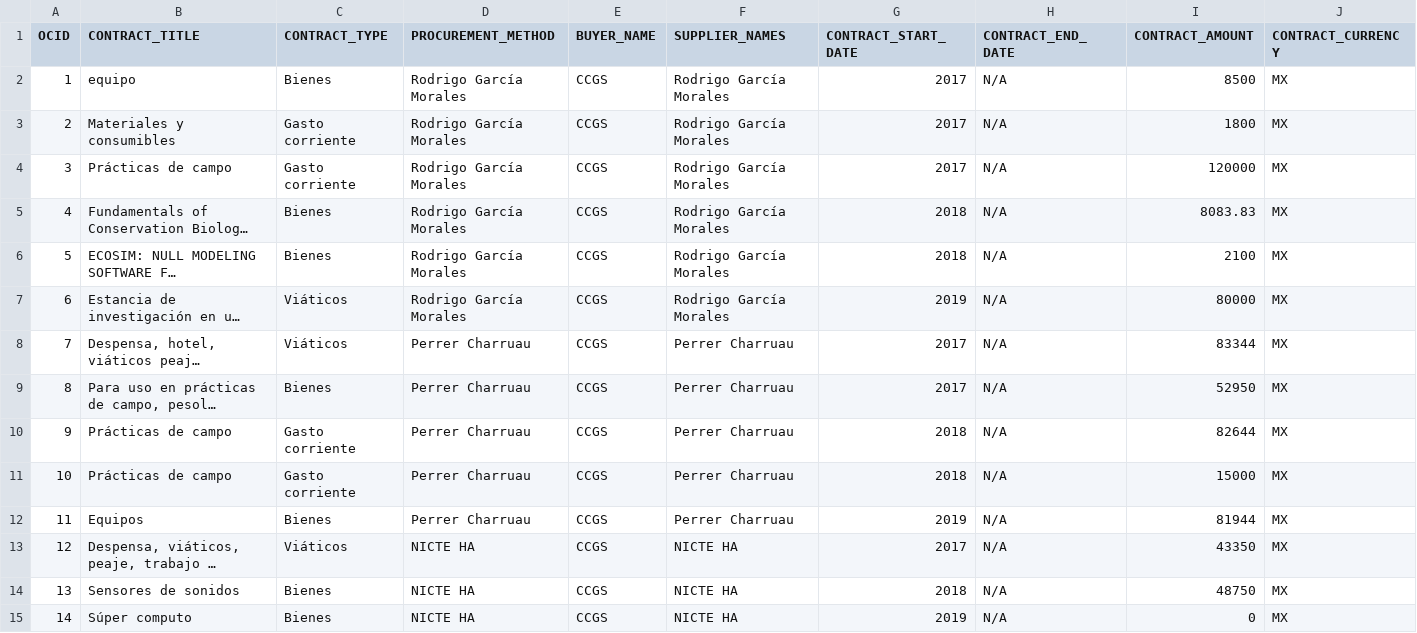
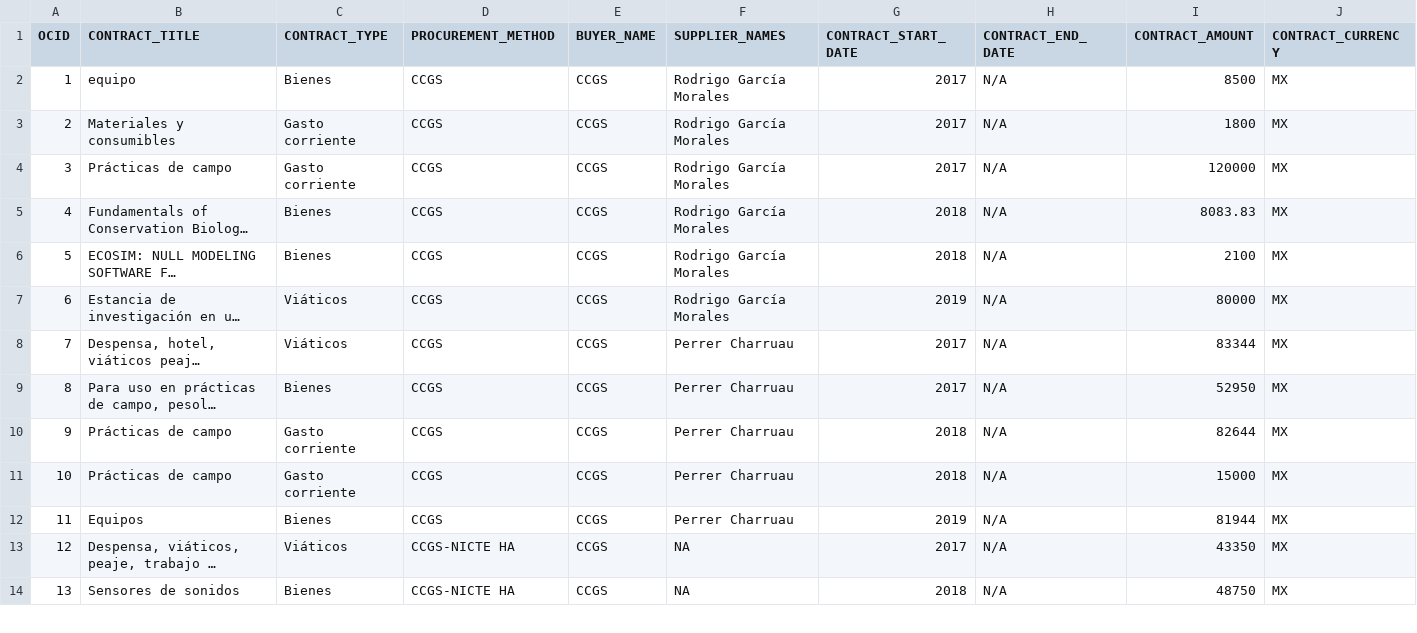
Before and after one commit to ProjectPODER/EspecialEspacio, a CSV file: assets/data/contracts.csv, drawn as a sheet; only a part is shown; long unchanged cells end in …; the diff covers the shown part only; the diff names each change by its address in the sheet, - before the commit and + after, or states it on an @@ line.

Commit message:
Add files via upload

```diff
--- a/assets/data/contracts.csv
+++ b/assets/data/contracts.csv
-D2:D7 (PROCUREMENT_METHOD): Rodrigo García Morales
+D2:D7 (PROCUREMENT_METHOD): CCGS
-D8:D12 (PROCUREMENT_METHOD): Perrer Charruau
+D8:D12 (PROCUREMENT_METHOD): CCGS
-D13:D14 (PROCUREMENT_METHOD): NICTE HA
+D13:D14 (PROCUREMENT_METHOD): CCGS-NICTE HA
-F13:F14 (SUPPLIER_NAMES): NICTE HA
+F13:F14 (SUPPLIER_NAMES): NA
-row 15: 14 | Súper computo | Bienes | NICTE HA | CCGS | NICTE HA | 2019 | N/A | 0 | MX
```
Also changed, not shown: 3 removed rows and 13 edited cells elsewhere in this file.
